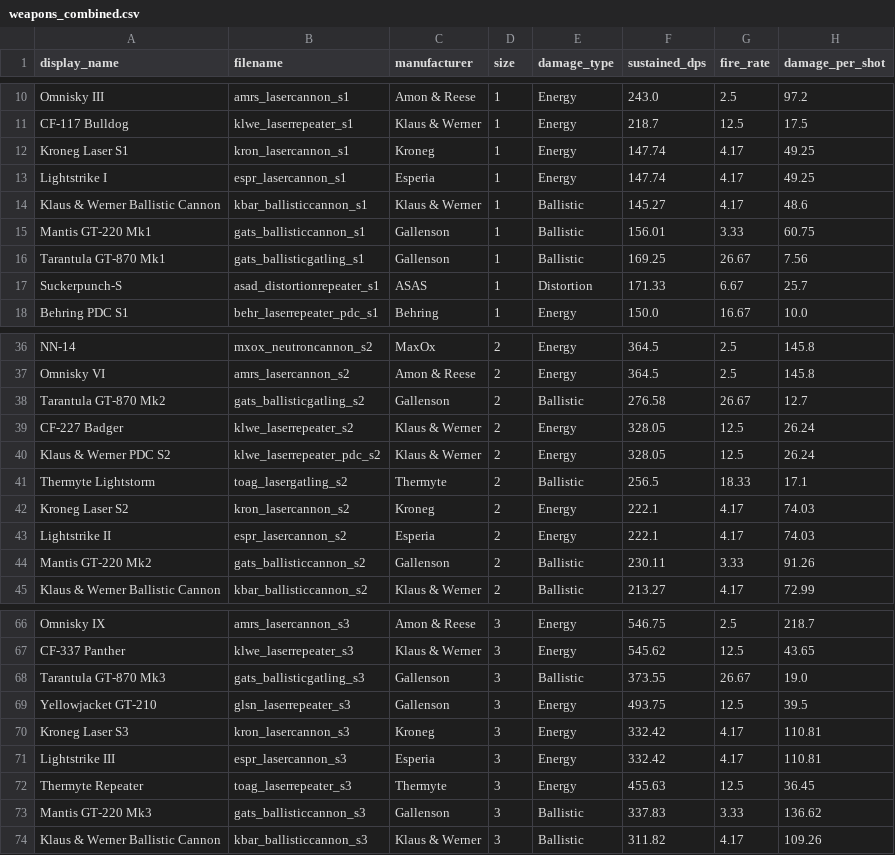
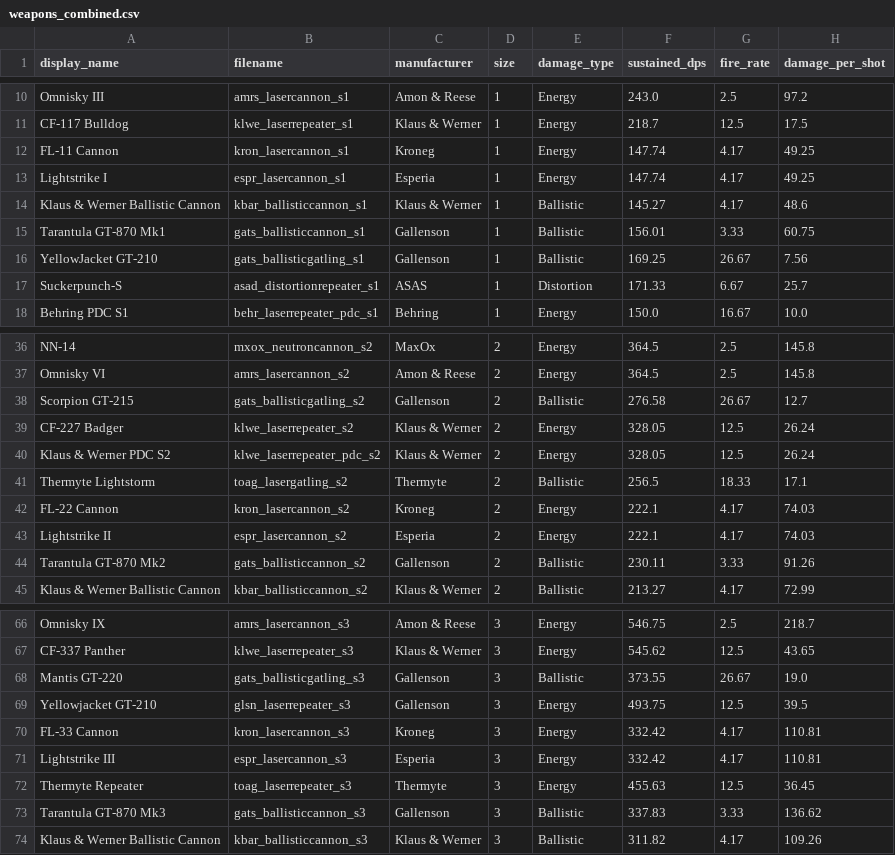
Before and after one commit to CapCeph/ship-lens, a CSV file: data/weapons_combined.csv, drawn as a sheet; only a part is shown, gaps mark what is left out; the diff names each change by its address in the sheet, - before the commit and + after, or states it on an @@ line.

Commit message:
Release v0.1.18: Fix weapon display names
Fix incorrect weapon names from localization:
- FL-11/FL-22/FL-33 Cannon (Kroneg laser cannons)
- Mantis GT-220 (S3 ballistic gatling)
- Scorpion GT-215 (S2 ballistic gatling)
- YellowJacket GT-210 (S1 ballistic gatling)
- Tarantula GT-870 Mk1/2/3 (ballistic cannons)

Names now match in-game localization and Erkul.

```diff
--- a/data/weapons_combined.csv
+++ b/data/weapons_combined.csv
-A12 (display_name): Kroneg Laser S1
+A12 (display_name): FL-11 Cannon
-A15 (display_name): Mantis GT-220 Mk1
+A15 (display_name): Tarantula GT-870 Mk1
-A16 (display_name): Tarantula GT-870 Mk1
+A16 (display_name): YellowJacket GT-210
-A38 (display_name): Tarantula GT-870 Mk2
+A38 (display_name): Scorpion GT-215
-A42 (display_name): Kroneg Laser S2
+A42 (display_name): FL-22 Cannon
-A44 (display_name): Mantis GT-220 Mk2
+A44 (display_name): Tarantula GT-870 Mk2
-A68 (display_name): Tarantula GT-870 Mk3
+A68 (display_name): Mantis GT-220
-A70 (display_name): Kroneg Laser S3
+A70 (display_name): FL-33 Cannon
-A73 (display_name): Mantis GT-220 Mk3
+A73 (display_name): Tarantula GT-870 Mk3
```
Also changed, not shown: 2 other files.
